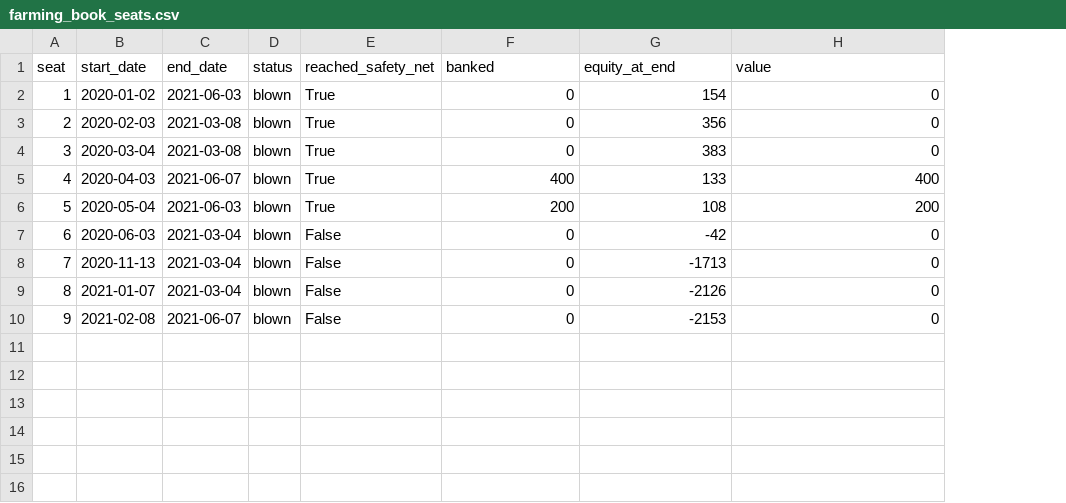
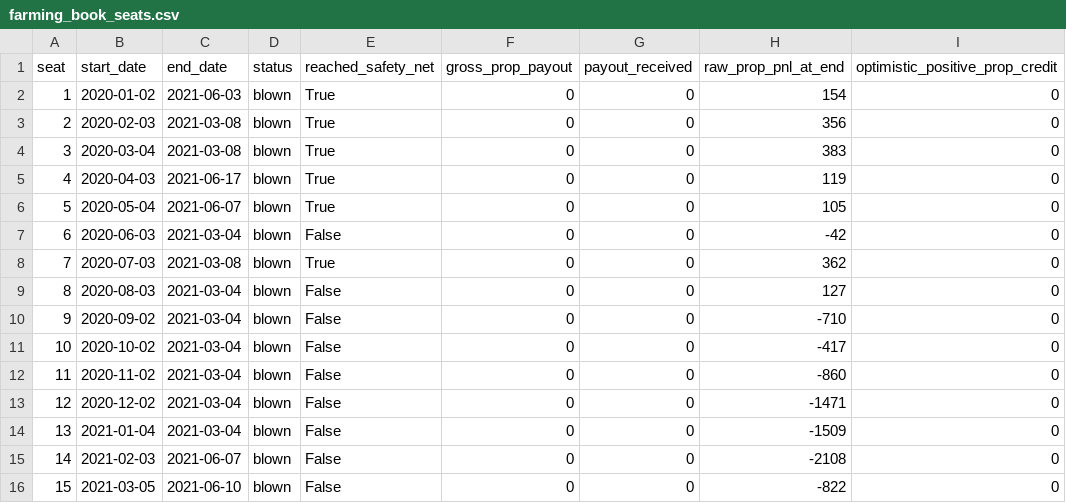
Before and after one commit to Soho36/Accounts_staggering, a CSV file: results/farming_book_seats.csv, drawn as a sheet; addresses are those after the commit; the diff names each change by its address in the sheet, - before the commit and + after, or states it on an @@ line.

```diff
--- a/results/farming_book_seats.csv
+++ b/results/farming_book_seats.csv
+column G (payout_received), rows 2-7: all 0; row 12: 0; rows 14-15: 0 | 0
-F1: banked
+F1: gross_prop_payout
-H1: equity_at_end
+H1: raw_prop_pnl_at_end
-I1: value
+I1: optimistic_positive_prop_credit
-C5 (end_date): 2021-06-07
+C5 (end_date): 2021-06-17
-F5 (gross_prop_payout): 400
+F5 (gross_prop_payout): 0
-H5 (raw_prop_pnl_at_end): 133
+H5 (raw_prop_pnl_at_end): 119
-I5 (optimistic_positive_prop_credit): 400
+I5 (optimistic_positive_prop_credit): 0
-C6 (end_date): 2021-06-03
+C6 (end_date): 2021-06-07
-F6 (gross_prop_payout): 200
+F6 (gross_prop_payout): 0
-H6 (raw_prop_pnl_at_end): 108
+H6 (raw_prop_pnl_at_end): 105
-I6 (optimistic_positive_prop_credit): 200
+I6 (optimistic_positive_prop_credit): 0
+row 8: 7 | 2020-07-03 | 2021-03-08 | blown | True | 0 | 0 | 362 | 0
+row 9: 8 | 2020-08-03 | 2021-03-04 | blown | False | 0 | 0 | 127 | 0
+row 10: 9 | 2020-09-02 | 2021-03-04 | blown | False | 0 | 0 | -710 | 0
+row 11: 10 | 2020-10-02 | 2021-03-04 | blown | False | 0 | 0 | -417 | 0
@@ column A (seat) renumbered between rows 12 and 15 @@
-B12 (start_date): 2020-11-13
+B12 (start_date): 2020-11-02
-H12 (raw_prop_pnl_at_end): -1713
+H12 (raw_prop_pnl_at_end): -860
+row 13: 12 | 2020-12-02 | 2021-03-04 | blown | False | 0 | 0 | -1471 | 0
-B14 (start_date): 2021-01-07
+B14 (start_date): 2021-01-04
-H14 (raw_prop_pnl_at_end): -2126
+H14 (raw_prop_pnl_at_end): -1509
-B15 (start_date): 2021-02-08
+B15 (start_date): 2021-02-03
-H15 (raw_prop_pnl_at_end): -2153
+H15 (raw_prop_pnl_at_end): -2108
+row 16: 15 | 2021-03-05 | 2021-06-10 | blown | False | 0 | 0 | -822 | 0
```
Also changed, not shown: results/farming_subscription_seats.csv, results/farming_withdrawal_policies.csv, 21 other files.
